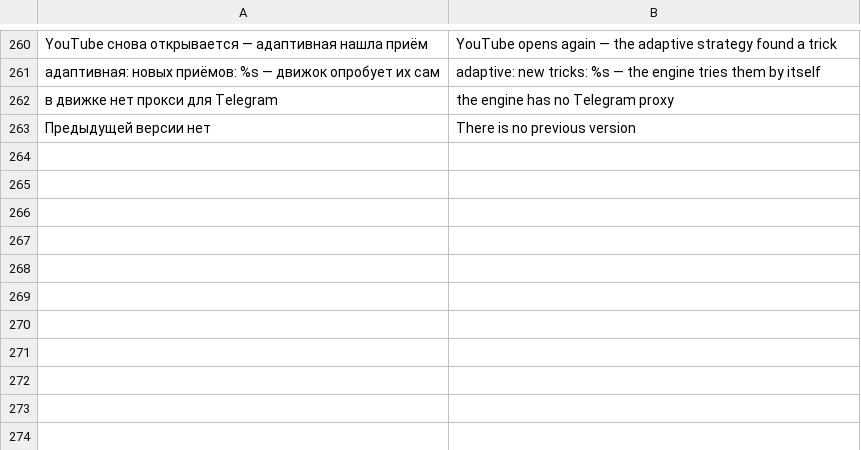
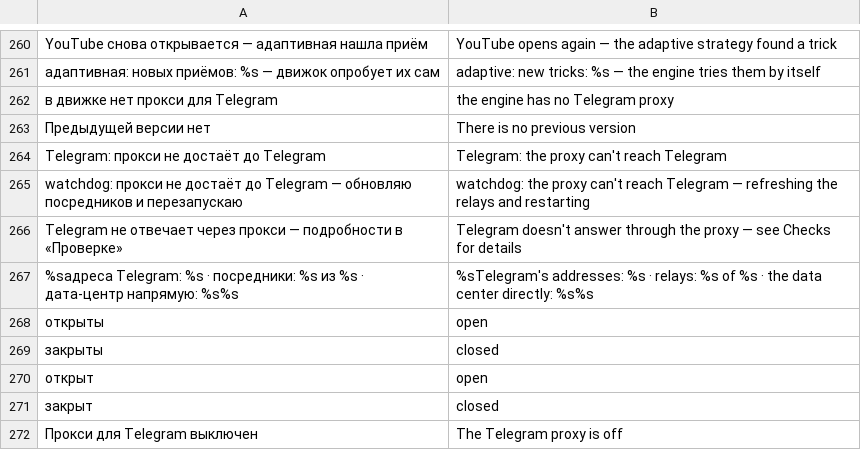
Before and after one commit to slow-ball/zapret-macos, a TSV file: src/lang/en.tsv, drawn as a sheet; only a part is shown, gaps mark what is left out; the diff names each change by its address in the sheet, - before the commit and + after, or states it on an @@ line.

Commit message:
1.0.1: честный статус Telegram и починка, прокси помнит рабочий путь, проверка путей; быстрый старт адаптивной

```diff
--- a/src/lang/en.tsv
+++ b/src/lang/en.tsv
+row 264: Telegram: прокси не достаёт до Telegram | Telegram: the proxy can't reach Telegram
+row 265: watchdog: прокси не достаёт до Telegram — обновляю посредников и перезапускаю | watchdog: the proxy can't reach Telegram — refreshing the relays and restarting
+row 266: Telegram не отвечает через прокси — подробности в «Проверке» | Telegram doesn't answer through the proxy — see Checks for details
+row 267: %sадреса Telegram: %s · посредники: %s из %s · дата-центр напрямую: %s%s | %sTelegram's addresses: %s · relays: %s of %s · the data center directly: %s%s
+row 268: открыты | open
+row 269: закрыты | closed
+row 270: открыт | open
+row 271: закрыт | closed
+row 272: Прокси для Telegram выключен | The Telegram proxy is off
```
Also changed, not shown: 18 other files.
